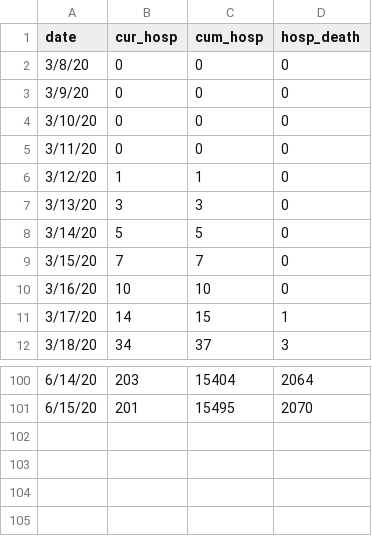
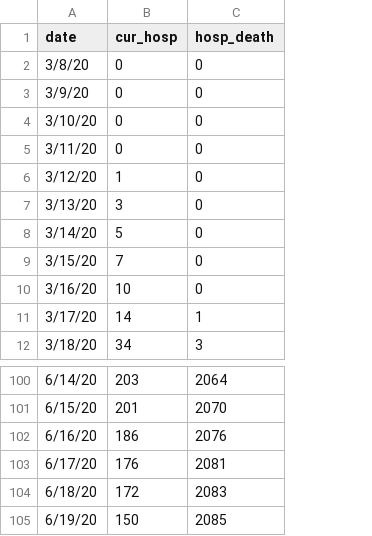
Before and after one commit to fcrawford/covid19_ct, a CSV file: data/ct_hosp.csv, drawn as a sheet; only a part is shown, gaps mark what is left out; removed rows and columns are numbered as before the commit, all else as after; the diff names each change by its address in the sheet, - before the commit and + after, or states it on an @@ line.

```diff
--- a/data/ct_hosp.csv
+++ b/data/ct_hosp.csv
-column C (cum_hosp), rows 2-12: 0 | 0 | 0 | 0 | 1 | 3 | 5 | 7 | 10 | 15 | 37; rows 100-101: 15404 | 15495
+row 102: 6/16/20 | 186 | 2076
+row 103: 6/17/20 | 176 | 2081
+row 104: 6/18/20 | 172 | 2083
+row 105: 6/19/20 | 150 | 2085
```
Also changed, not shown: data/ct_init.csv, data/ct_mobility.csv, 9 other files.
